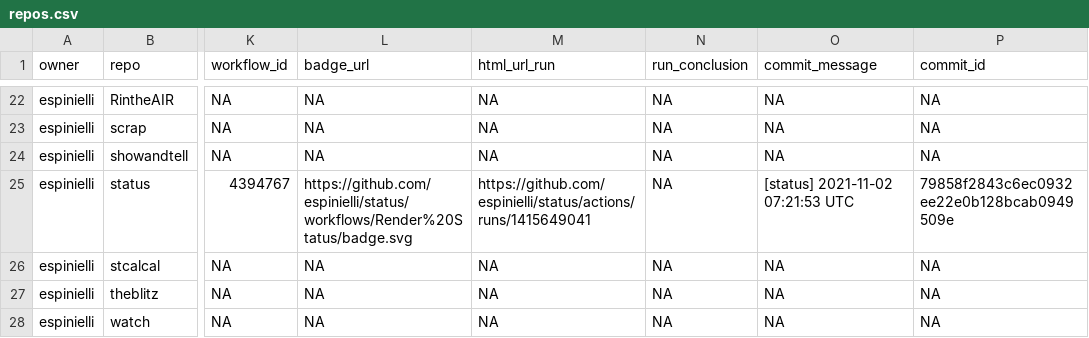
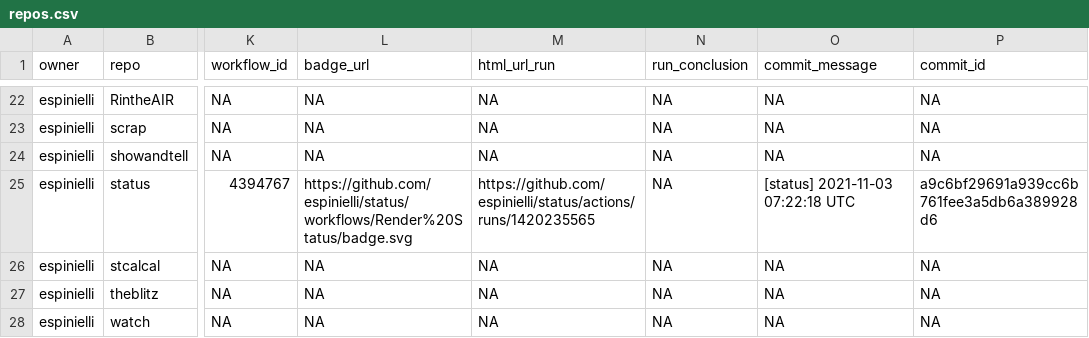
Before and after one commit to nmfs-ost/FIT-status, a CSV file: repos.csv, drawn as a sheet; only a part is shown, gaps mark what is left out; the diff names each change by its address in the sheet, - before the commit and + after, or states it on an @@ line.

```diff
--- a/repos.csv
+++ b/repos.csv
-M25 (html_url_run): https://github.com/espinielli/status/actions/runs/1415649041
+M25 (html_url_run): https://github.com/espinielli/status/actions/runs/1420235565
-O25 (commit_message): [status] 2021-11-02 07:21:53 UTC
+O25 (commit_message): [status] 2021-11-03 07:22:18 UTC
-P25 (commit_id): 79858f2843c6ec0932ee22e0b128bcab0949509e
+P25 (commit_id): a9c6bf29691a939cc6b761fee3a5db6a389928d6
```
Also changed, not shown: 1 other file.
